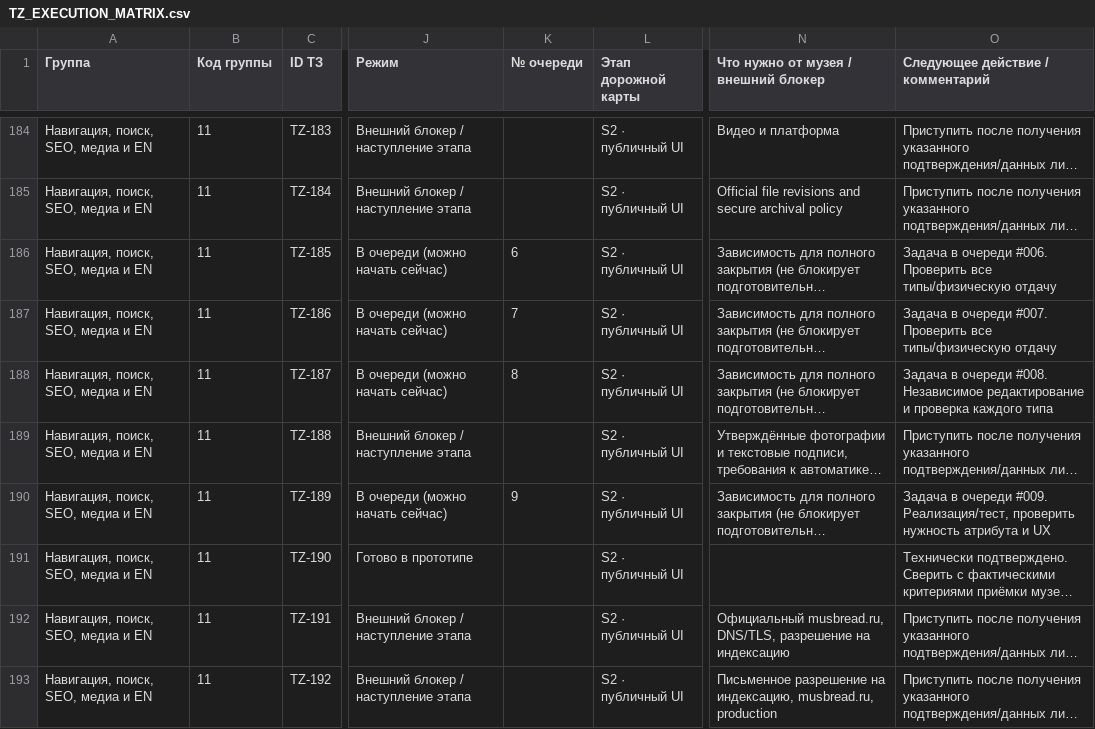
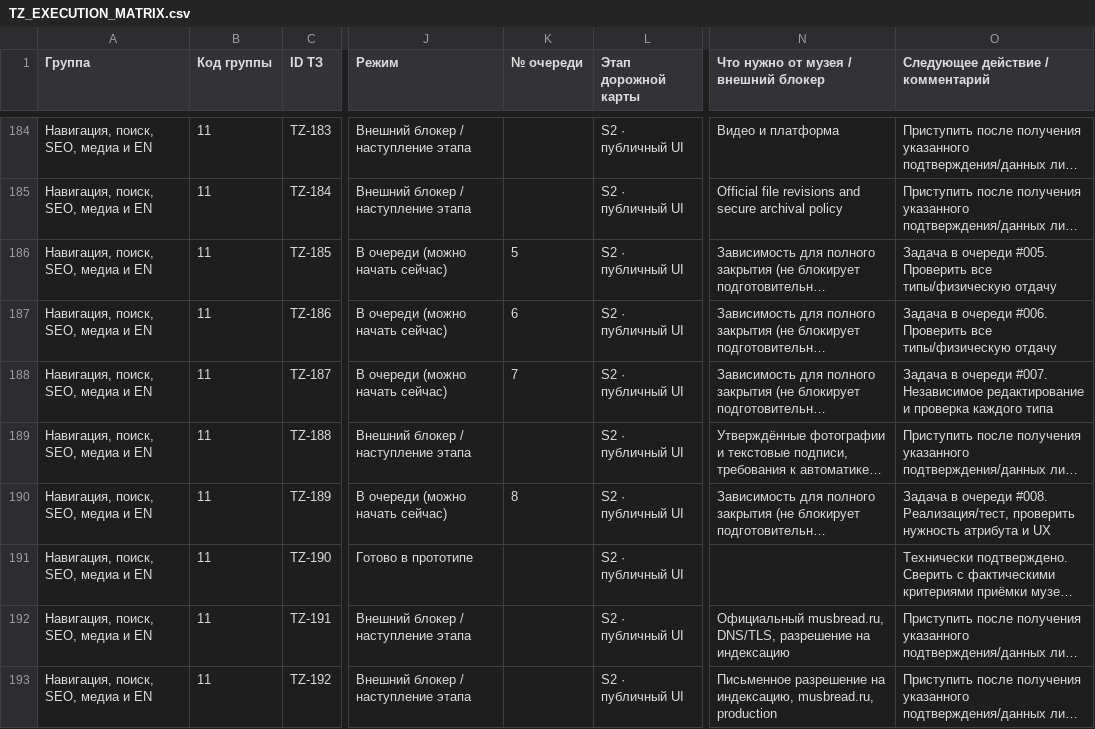
Before and after one commit to arvectum2/musbread, a CSV file: docs/tz-audit/TZ_EXECUTION_MATRIX.csv, drawn as a sheet; only a part is shown, gaps mark what is left out; long unchanged cells end in …; the diff covers the shown part only; the diff names each change by its address in the sheet, - before the commit and + after, or states it on an @@ line.

```diff
--- a/docs/tz-audit/TZ_EXECUTION_MATRIX.csv
+++ b/docs/tz-audit/TZ_EXECUTION_MATRIX.csv
-K186 (№ очереди): 6
+K186 (№ очереди): 5
-O186 (Следующее действие / комментарий): …в очереди #006. Проверить все…
+O186 (Следующее действие / комментарий): …в очереди #005. Проверить все…
-K187 (№ очереди): 7
+K187 (№ очереди): 6
-O187 (Следующее действие / комментарий): …в очереди #007. Проверить все…
+O187 (Следующее действие / комментарий): …в очереди #006. Проверить все…
-K188 (№ очереди): 8
+K188 (№ очереди): 7
-O188 (Следующее действие / комментарий): …в очереди #008. Независимое редактирование…
+O188 (Следующее действие / комментарий): …в очереди #007. Независимое редактирование…
-K190 (№ очереди): 9
+K190 (№ очереди): 8
-O190 (Следующее действие / комментарий): …в очереди #009. Реализация/тест, проверить…
+O190 (Следующее действие / комментарий): …в очереди #008. Реализация/тест, проверить…
```
Also changed, not shown: 82 edited cells elsewhere in this file, 35 other files.
